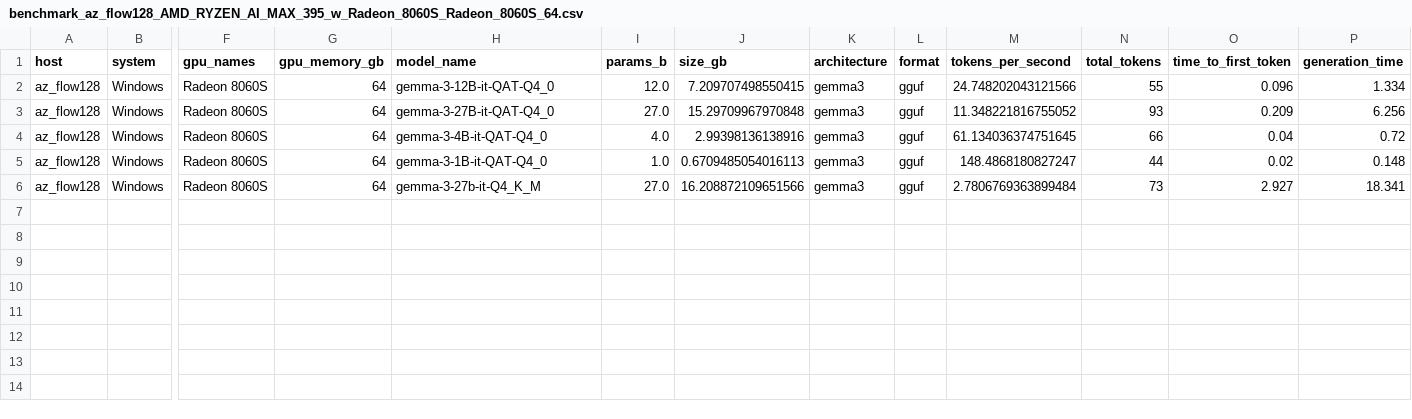
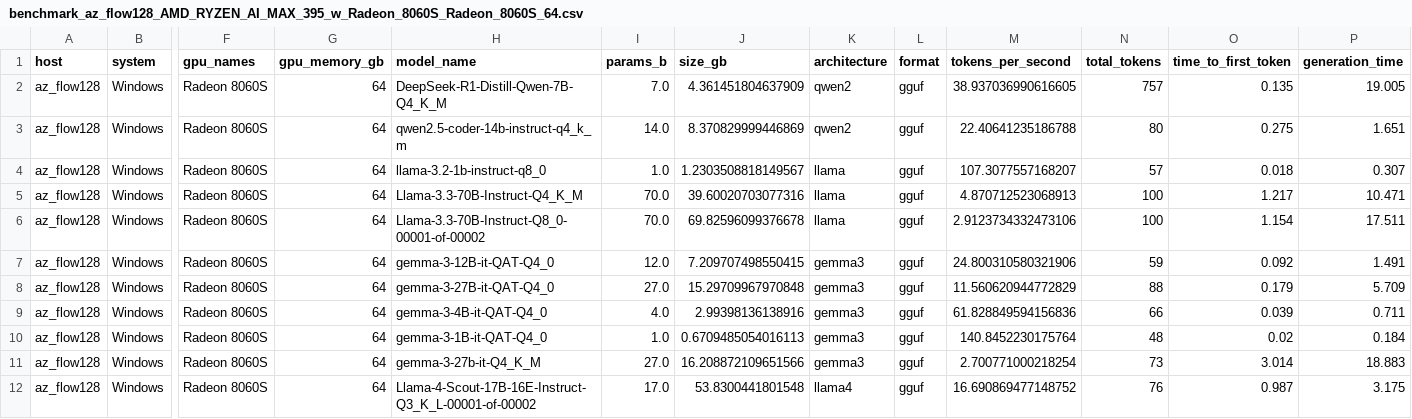
Before and after one commit to alexziskind1/machine_tests, a CSV file: ml/lmstudio_model_enum_test/benchmark_az_flow128_AMD_RYZEN_AI_MAX_395_w_Radeon_8060S_Radeon_8060S_64.csv, drawn as a sheet; only a part is shown, gaps mark what is left out; addresses are those after the commit; rows hold the shown columns only; the diff names each change by its address in the sheet, - before the commit and + after, or states it on an @@ line.

Commit message:
lm studio benchmarks flow z13 128 updates

```diff
--- a/ml/lmstudio_model_enum_test/benchmark_az_flow128_AMD_RYZEN_AI_MAX_395_w_Radeon_8060S_Radeon_8060S_64.csv
+++ b/ml/lmstudio_model_enum_test/benchmark_az_flow128_AMD_RYZEN_AI_MAX_395_w_Radeon_8060S_Radeon_8060S_64.csv
+row 2: az_flow128 | Windows | Radeon 8060S | 64 | DeepSeek-R1-Distill-Qwen-7B-Q4_K_M | 7.0 | 4.361451804637909 | qwen2 | gguf | 38.937036990616605 | 757 | 0.135 | 19.005
+row 3: az_flow128 | Windows | Radeon 8060S | 64 | qwen2.5-coder-14b-instruct-q4_k_m | 14.0 | 8.370829999446869 | qwen2 | gguf | 22.40641235186788 | 80 | 0.275 | 1.651
+row 4: az_flow128 | Windows | Radeon 8060S | 64 | llama-3.2-1b-instruct-q8_0 | 1.0 | 1.2303508818149567 | llama | gguf | 107.3077557168207 | 57 | 0.018 | 0.307
+row 5: az_flow128 | Windows | Radeon 8060S | 64 | Llama-3.3-70B-Instruct-Q4_K_M | 70.0 | 39.60020703077316 | llama | gguf | 4.870712523068913 | 100 | 1.217 | 10.471
+row 6: az_flow128 | Windows | Radeon 8060S | 64 | Llama-3.3-70B-Instruct-Q8_0-00001-of-00002 | 70.0 | 69.82596099376678 | llama | gguf | 2.9123734332473106 | 100 | 1.154 | 17.511
-M7 (tokens_per_second): 24.748202043121566
+M7 (tokens_per_second): 24.800310580321906
-N7 (total_tokens): 55
+N7 (total_tokens): 59
-O7 (time_to_first_token): 0.096
+O7 (time_to_first_token): 0.092
-P7 (generation_time): 1.334
+P7 (generation_time): 1.491
-M8 (tokens_per_second): 11.348221816755052
+M8 (tokens_per_second): 11.560620944772829
-N8 (total_tokens): 93
+N8 (total_tokens): 88
-O8 (time_to_first_token): 0.209
+O8 (time_to_first_token): 0.179
-P8 (generation_time): 6.256
+P8 (generation_time): 5.709
-M9 (tokens_per_second): 61.134036374751645
+M9 (tokens_per_second): 61.828849594156836
-O9 (time_to_first_token): 0.04
+O9 (time_to_first_token): 0.039
-P9 (generation_time): 0.72
+P9 (generation_time): 0.711
-M10 (tokens_per_second): 148.4868180827247
+M10 (tokens_per_second): 140.8452230175764
-N10 (total_tokens): 44
+N10 (total_tokens): 48
-P10 (generation_time): 0.148
+P10 (generation_time): 0.184
-M11 (tokens_per_second): 2.7806769363899484
+M11 (tokens_per_second): 2.700771000218254
-O11 (time_to_first_token): 2.927
+O11 (time_to_first_token): 3.014
-P11 (generation_time): 18.341
+P11 (generation_time): 18.883
+row 12: az_flow128 | Windows | Radeon 8060S | 64 | Llama-4-Scout-17B-16E-Instruct-Q3_K_L-00001-of-00002 | 17.0 | 53.8300441801548 | llama4 | gguf | 16.690869477148752 | 76 | 0.987 | 3.175
```
Also changed, not shown: ml/lmstudio_model_enum_test/benchmark_az_flow128_AMD_RYZEN_AI_MAX_395_w_Radeon_8060S_Radeon_8060S_16.csv, ml/lmstudio_model_enum_test/benchmark_az_flow128_AMD_RYZEN_AI_MAX_395_w_Radeon_8060S_Radeon_8060S_32.csv, 4 other files.
